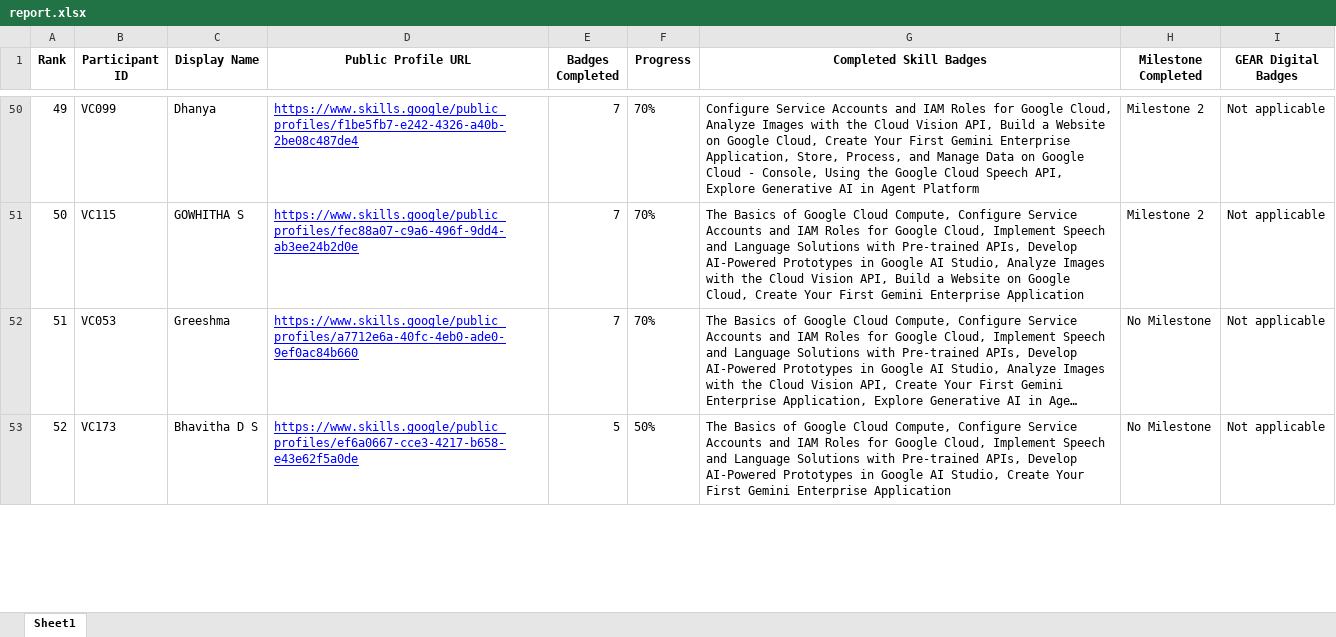
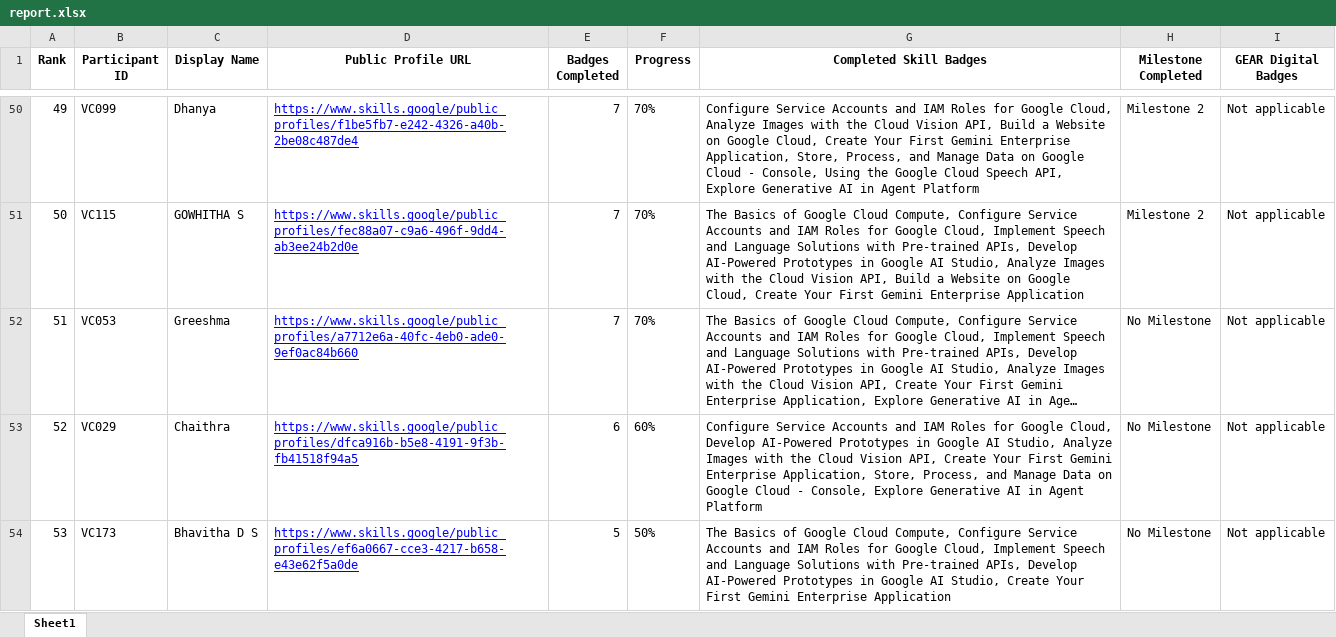
Before and after one commit to dishapoojary18/GDGoC-VC-Cloud-Leaderboard, an Excel workbook: report.xlsx, sheet Sheet1, drawn as a sheet; only a part is shown, gaps mark what is left out; long unchanged cells end in …; values as stored, in another font and other column widths than the file's, no borders; addresses are those after the commit; the diff covers the shown part only; the diff names each change by its address in the sheet, - before the commit and + after, or states it on an @@ line.

```diff
--- a/report.xlsx (sheet Sheet1)
+++ b/report.xlsx (sheet Sheet1)
+row 53: 52 | VC029 | Chaithra | https://www.skills.google/public_profiles/dfca916b-b5e8-4191-9f3b-fb41518f94a5 | 6 | 60% | Configure Service Accounts and IAM Roles for Google Cloud, Develop AI-Powered Prototypes in Google AI Studio, Analyze Images with the Cloud Vision API, Create Your First Gemini Enterprise Application, Store, Process, and Manage Data on Google Cloud - Console, Explore Generative AI in Agent Platform | No Milestone | Not applicable
@@ column A (Rank) renumbered between rows 54 and 177 @@
```
Also changed, not shown: 2 added rows and 3 removed rows elsewhere in this sheet, 2 other files.
